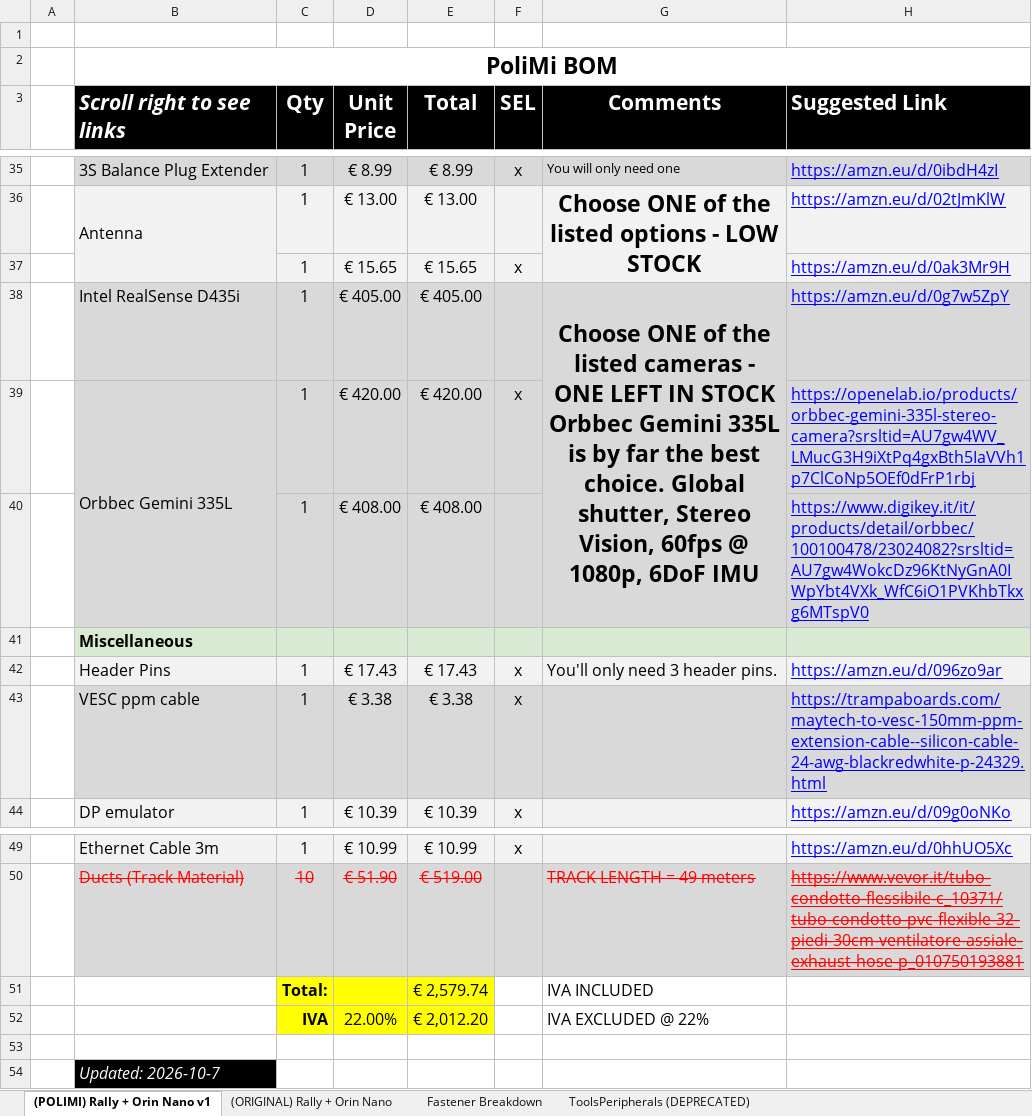
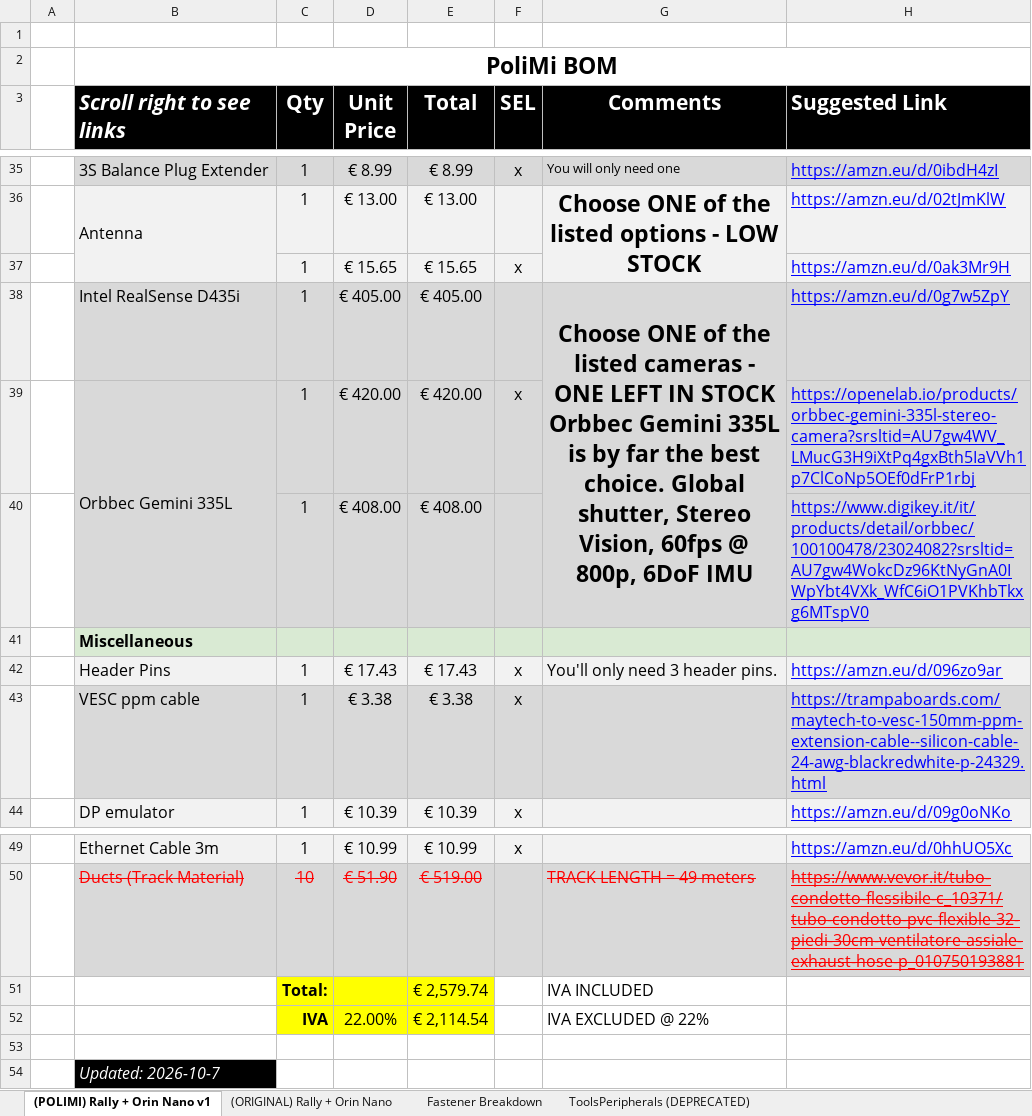
Before and after one commit to tfc-org/F1tenth_PoliMI, an Excel workbook: hardware/bom/master_bom.xlsx, sheet (POLIMI) Rally + Orin Nano v1, drawn as a sheet; only a part is shown, gaps mark what is left out; values as stored, in another font and other column widths than the file's, no borders; the diff names each change by its address in the sheet, - before the commit and + after, or states it on an @@ line.

Commit message:
fix(bom): VAT-excluded total and camera spec comment

```diff
--- a/hardware/bom/master_bom.xlsx (sheet (POLIMI) Rally + Orin Nano v1)
+++ b/hardware/bom/master_bom.xlsx (sheet (POLIMI) Rally + Orin Nano v1)
-G38 (Comments): …60fps @ 1080p, 6DoF IMU
+G38 (Comments): …60fps @ 800p, 6DoF IMU
-E52 (Total): € 2,012.20
+E52 (Total): € 2,114.54
```
